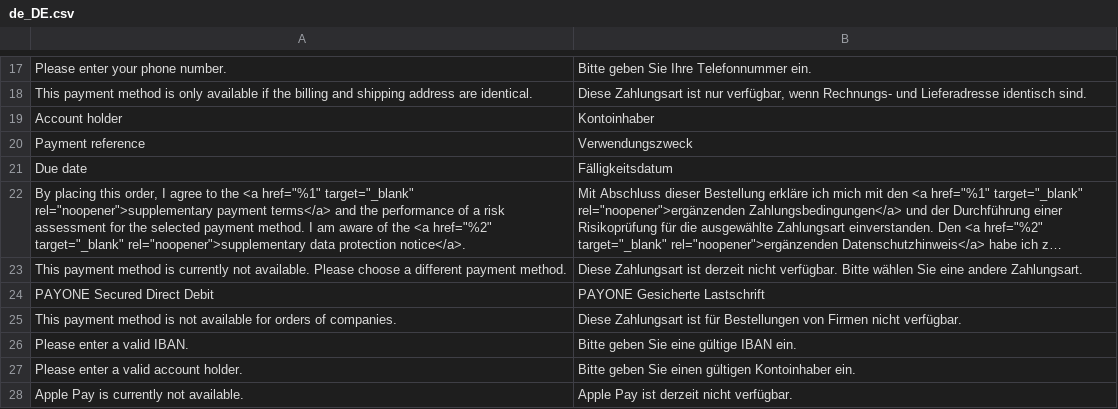
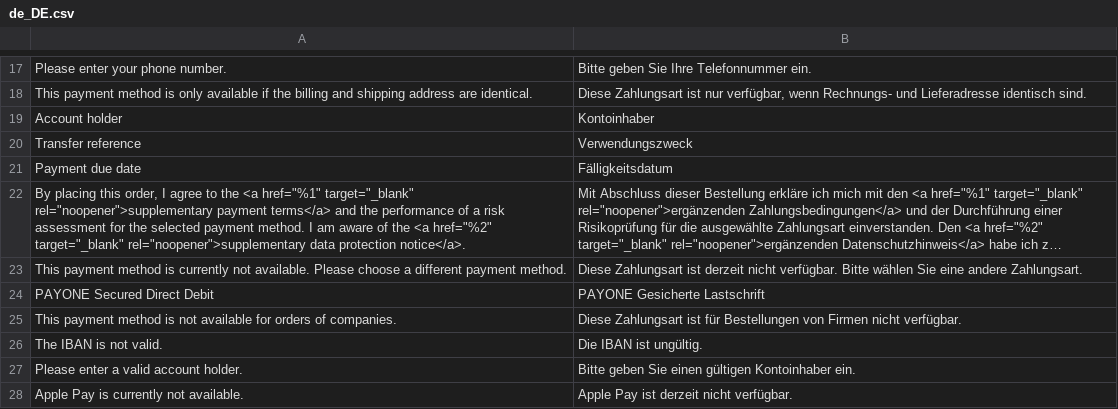
Before and after one commit to FatchipRobert/PAYONE-Commerce-Platform-Magento2-Plugin, a CSV file: i18n/de_DE.csv, drawn as a sheet; only a part is shown, gaps mark what is left out; long unchanged cells end in …; removed rows and columns are numbered as before the commit, all else as after; the diff names each change by its address in the sheet, - before the commit and + after, or states it on an @@ line.

Commit message:
FC#0131915 - Own source texts for translations that differ in the previous PAYONE module

```diff
--- a/i18n/de_DE.csv
+++ b/i18n/de_DE.csv
-A20: Payment reference
+A20: Transfer reference
-A21: Due date
+A21: Payment due date
-row 26: Please enter a valid IBAN. | Bitte geben Sie eine gültige IBAN ein.
+row 26: The IBAN is not valid. | Die IBAN ist ungültig.
```
Also changed, not shown: 4 other files.
